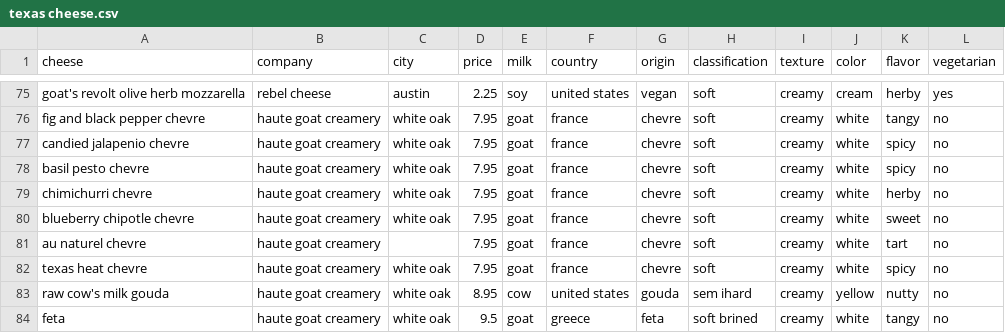
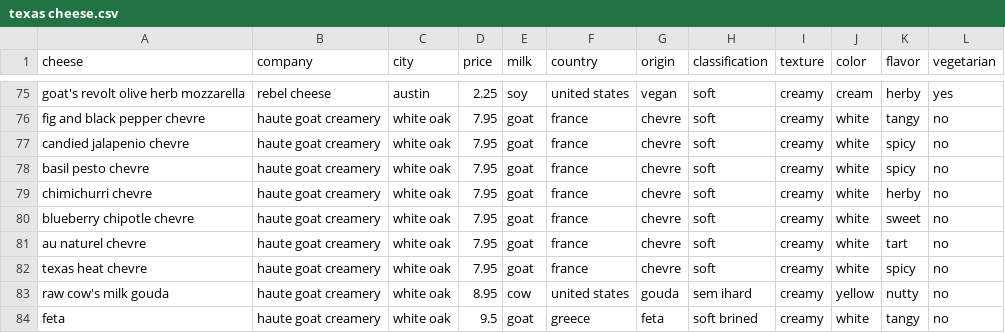
Before and after one commit to atlantyz/the_cheesery, a CSV file: data/texas cheese.csv, drawn as a sheet; only a part is shown, gaps mark what is left out.

Commit message:
Update texas cheese.csv

```diff
--- a/data/texas cheese.csv
+++ b/data/texas cheese.csv
@@ -80,3 +80,3 @@ chimichurri chevre,haute goat creamery,white oak ,7.95,goat,france,chevre,soft,c
 blueberry chipotle chevre,haute goat creamery,white oak ,7.95,goat,france,chevre,soft,creamy,white,sweet,no
-au naturel chevre,haute goat creamery,,7.95,goat,france,chevre,soft,creamy,white,tart,no
+au naturel chevre,haute goat creamery,white oak ,7.95,goat,france,chevre,soft,creamy,white,tart,no
 texas heat chevre,haute goat creamery,white oak ,7.95,goat,france,chevre,soft,creamy,white,spicy,no
```
